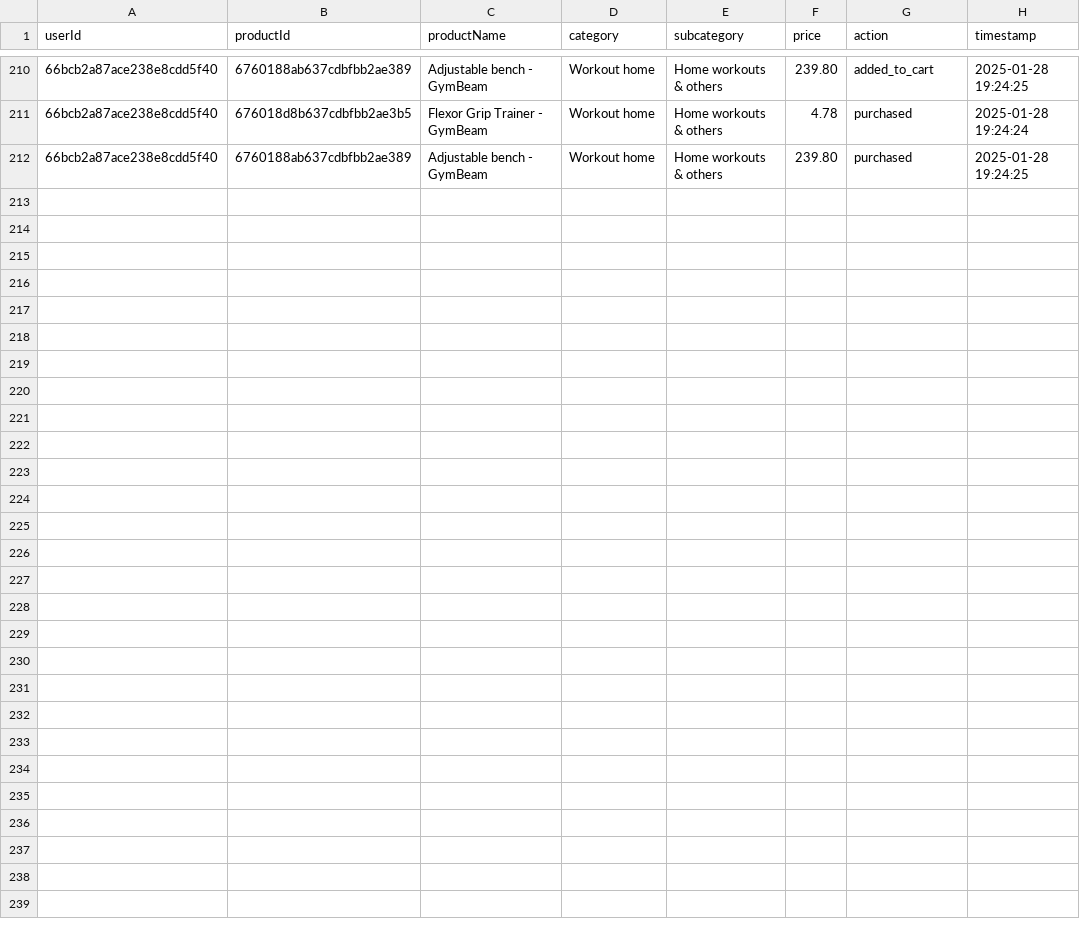
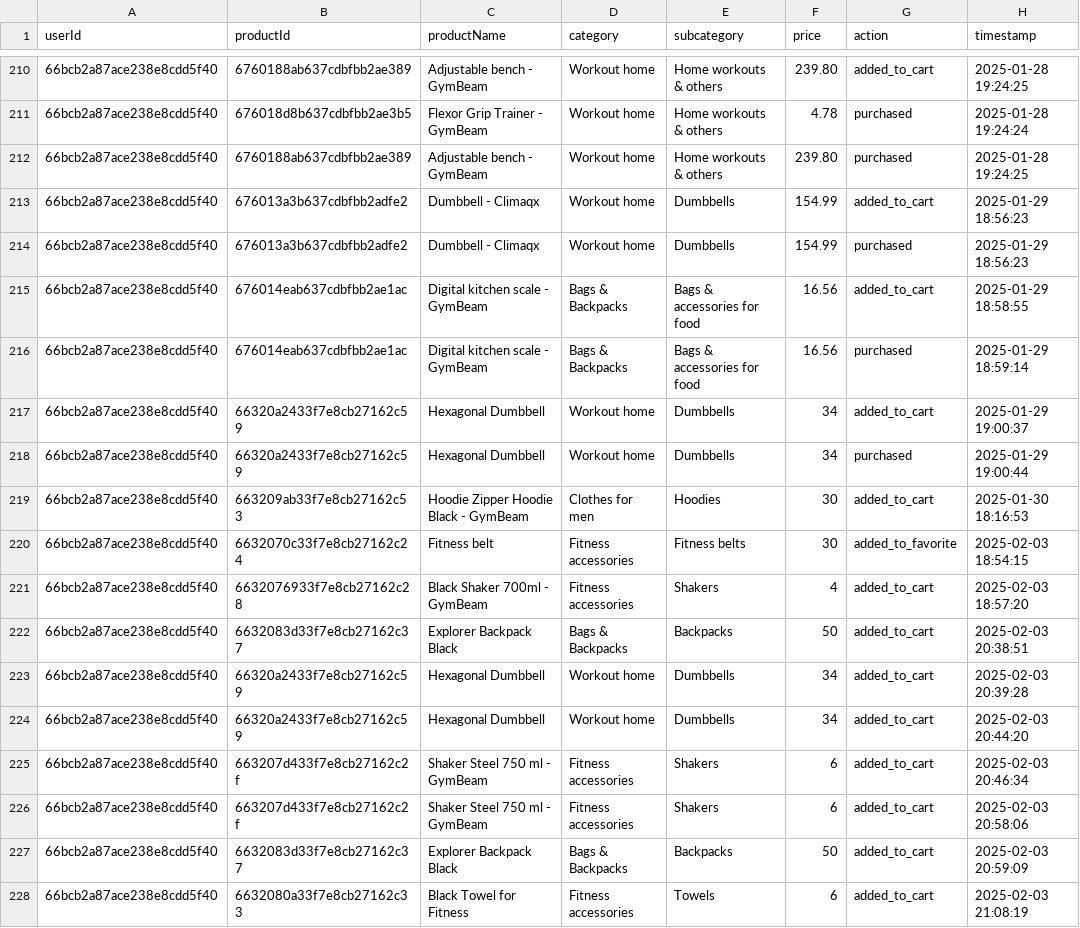
Before and after one commit to AntonelCrisan/GymArticles, a CSV file: recommender/recomandations.csv, drawn as a sheet; only a part is shown, gaps mark what is left out; the diff names each change by its address in the sheet, - before the commit and + after, or states it on an @@ line.

Commit message:
'1. Created API in Python for showing top frequently purchased products and display them in frontend. 2.Created API in Python for recommender products using Machine Learning from SVD library'

```diff
--- a/recommender/recomandations.csv
+++ b/recommender/recomandations.csv
+row 213: 66bcb2a87ace238e8cdd5f40 | 676013a3b637cdbfbb2adfe2 | Dumbbell - Climaqx | Workout home | Dumbbells | 154.99 | added_to_cart | 2025-01-29 18:56:23
+row 214: 66bcb2a87ace238e8cdd5f40 | 676013a3b637cdbfbb2adfe2 | Dumbbell - Climaqx | Workout home | Dumbbells | 154.99 | purchased | 2025-01-29 18:56:23
+row 215: 66bcb2a87ace238e8cdd5f40 | 676014eab637cdbfbb2ae1ac | Digital kitchen scale - GymBeam | Bags & Backpacks | Bags & accessories for food | 16.56 | added_to_cart | 2025-01-29 18:58:55
+row 216: 66bcb2a87ace238e8cdd5f40 | 676014eab637cdbfbb2ae1ac | Digital kitchen scale - GymBeam | Bags & Backpacks | Bags & accessories for food | 16.56 | purchased | 2025-01-29 18:59:14
+row 217: 66bcb2a87ace238e8cdd5f40 | 66320a2433f7e8cb27162c59 | Hexagonal Dumbbell | Workout home | Dumbbells | 34 | added_to_cart | 2025-01-29 19:00:37
+row 218: 66bcb2a87ace238e8cdd5f40 | 66320a2433f7e8cb27162c59 | Hexagonal Dumbbell | Workout home | Dumbbells | 34 | purchased | 2025-01-29 19:00:44
+row 219: 66bcb2a87ace238e8cdd5f40 | 663209ab33f7e8cb27162c53 | Hoodie Zipper Hoodie Black - GymBeam | Clothes for men | Hoodies | 30 | added_to_cart | 2025-01-30 18:16:53
+row 220: 66bcb2a87ace238e8cdd5f40 | 6632070c33f7e8cb27162c24 | Fitness belt | Fitness accessories | Fitness belts | 30 | added_to_favorite | 2025-02-03 18:54:15
+row 221: 66bcb2a87ace238e8cdd5f40 | 6632076933f7e8cb27162c28 | Black Shaker 700ml - GymBeam | Fitness accessories | Shakers | 4 | added_to_cart | 2025-02-03 18:57:20
+row 222: 66bcb2a87ace238e8cdd5f40 | 6632083d33f7e8cb27162c37 | Explorer Backpack Black | Bags & Backpacks | Backpacks | 50 | added_to_cart | 2025-02-03 20:38:51
+row 223: 66bcb2a87ace238e8cdd5f40 | 66320a2433f7e8cb27162c59 | Hexagonal Dumbbell | Workout home | Dumbbells | 34 | added_to_cart | 2025-02-03 20:39:28
+row 224: 66bcb2a87ace238e8cdd5f40 | 66320a2433f7e8cb27162c59 | Hexagonal Dumbbell | Workout home | Dumbbells | 34 | added_to_cart | 2025-02-03 20:44:20
+row 225: 66bcb2a87ace238e8cdd5f40 | 663207d433f7e8cb27162c2f | Shaker Steel 750 ml - GymBeam | Fitness accessories | Shakers | 6 | added_to_cart | 2025-02-03 20:46:34
+row 226: 66bcb2a87ace238e8cdd5f40 | 663207d433f7e8cb27162c2f | Shaker Steel 750 ml - GymBeam | Fitness accessories | Shakers | 6 | added_to_cart | 2025-02-03 20:58:06
+row 227: 66bcb2a87ace238e8cdd5f40 | 6632083d33f7e8cb27162c37 | Explorer Backpack Black | Bags & Backpacks | Backpacks | 50 | added_to_cart | 2025-02-03 20:59:09
+row 228: 66bcb2a87ace238e8cdd5f40 | 6632080a33f7e8cb27162c33 | Black Towel for Fitness | Fitness accessories | Towels | 6 | added_to_cart | 2025-02-03 21:08:19
```
Also changed, not shown: 9 other files.
